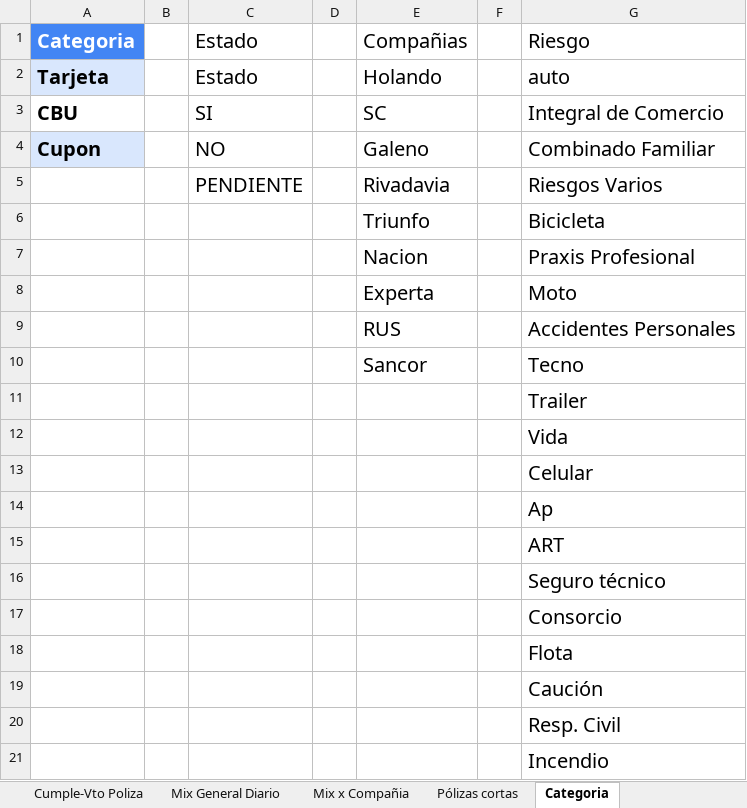
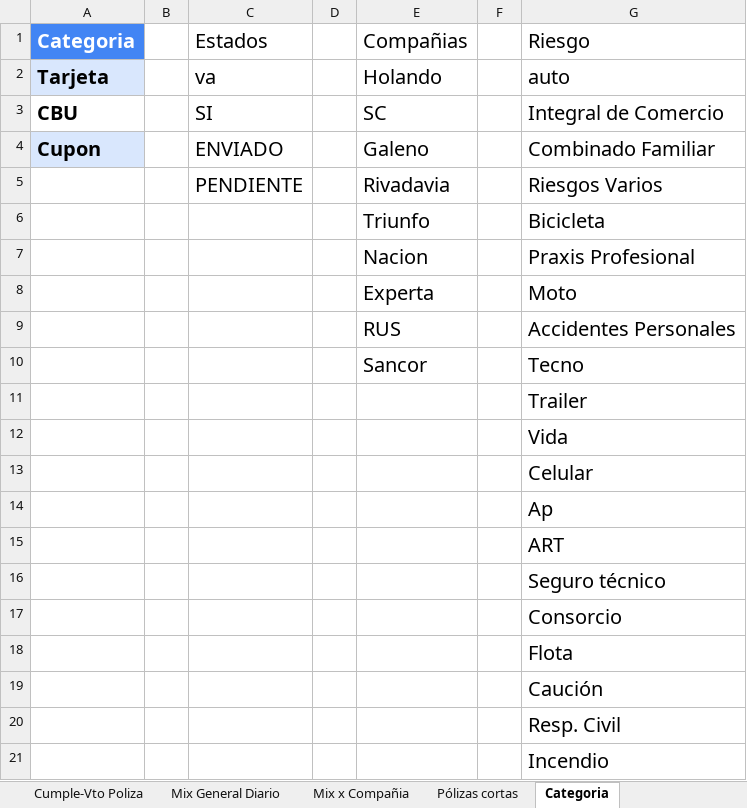
Before and after one commit to nachonievas/automatizacionNievas, an Excel workbook: clientesActualizado.xlsx, sheet Categoria, drawn as a sheet; values as stored, in another font and other column widths than the file's, no borders; table styles not drawn; the diff names each change by its address in the sheet, - before the commit and + after, or states it on an @@ line.

```diff
--- a/clientesActualizado.xlsx (sheet Categoria)
+++ b/clientesActualizado.xlsx (sheet Categoria)
-C1: Estado
+C1: Estados
-C2 (Estados): Estado
+C2 (Estados): va
-C4 (Estados): NO
+C4 (Estados): ENVIADO
```
Also changed, not shown: sheet Estado de cuenta, sheet Polizas, sheet Cumple-Vto Poliza, sheet Mix General Diario, sheet Mix x Compañia, sheet Pólizas cortas, formulas that keep their value, charts or pictures, refacturacionTrimestral/2025-07-15/enviados.xlsx, refacturacionTrimestral/2025-07-15/log_enviosTrimestrales.xlsx, 2 other files.
